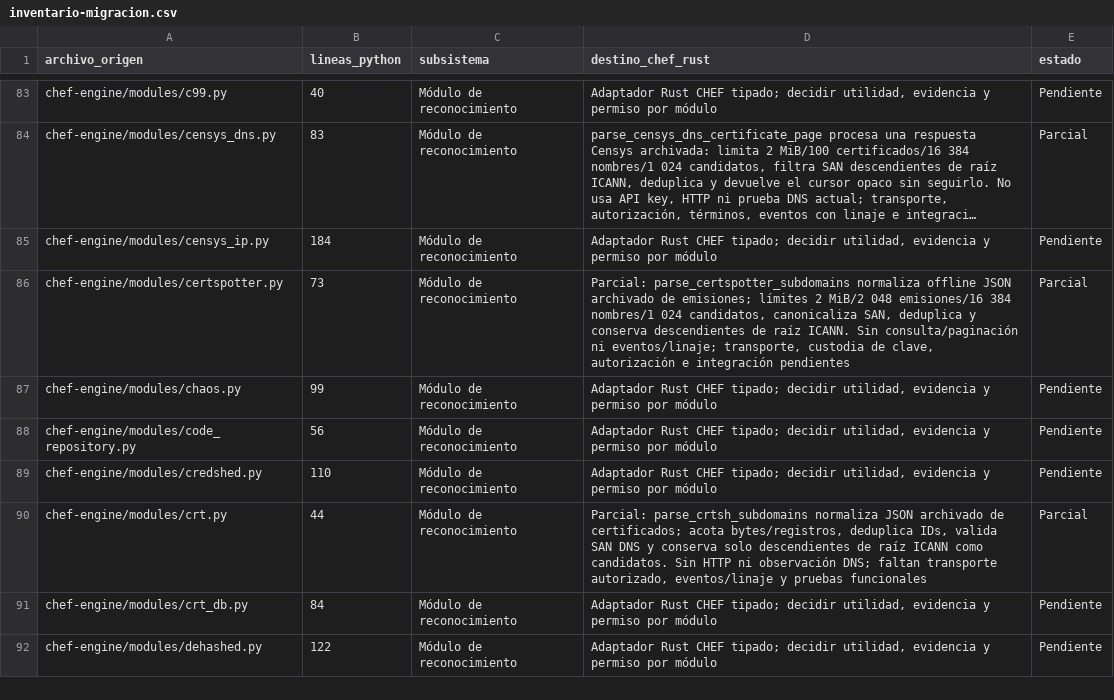
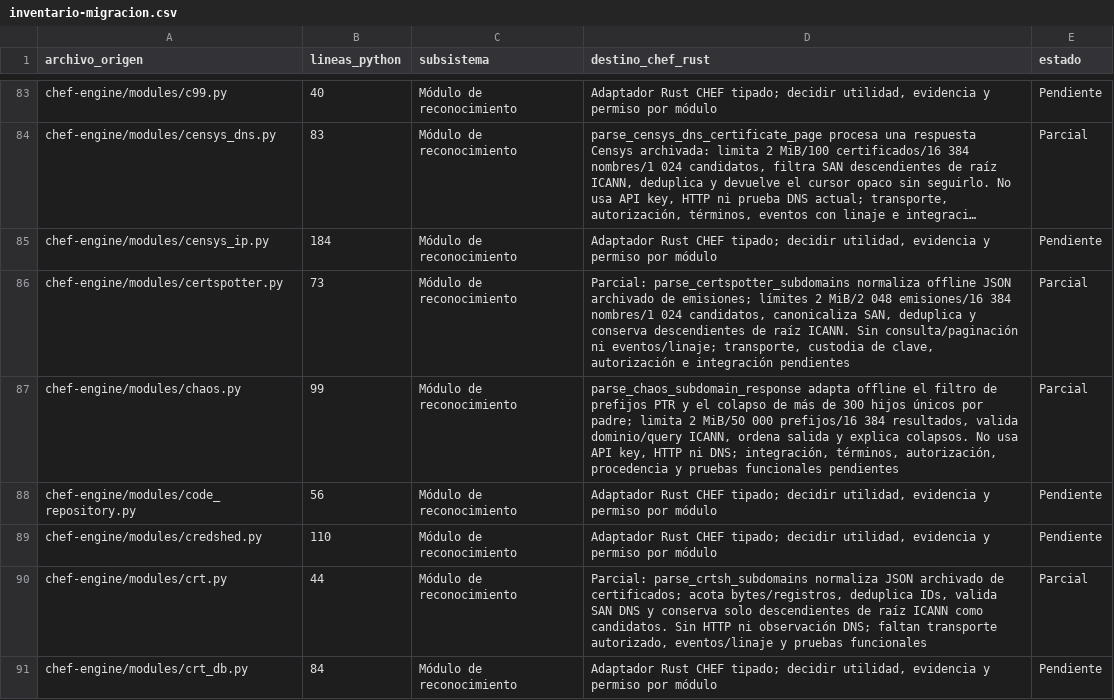
Before and after one commit to CyberStill-GmbH/CHEF, a CSV file: docs/migration/inventario-migracion.csv, drawn as a sheet; only a part is shown, gaps mark what is left out; the shorter side is filled out with more unchanged rows; long unchanged cells end in ….

Commit message:
docs(migration): record Chaos parser semantics

```diff
--- a/docs/migration/inventario-migracion.csv
+++ b/docs/migration/inventario-migracion.csv
@@ -86,3 +86,3 @@ chef-engine/modules/censys_ip.py,184,Módulo de reconocimiento,"Adaptador Rust C
 chef-engine/modules/certspotter.py,73,Módulo de reconocimiento,"Parcial: parse_certspotter_subdomains normaliza offline JSON archivado de emisiones; límites 2 MiB/2 048 emisiones/16 384 nombres/1 024 candidatos, canonicaliza SAN, deduplica y conserva descendientes de raíz ICANN. Sin consulta/paginación ni eventos/linaje; transporte, custodia de clave, autorización e integración pendientes",Parcial
-chef-engine/modules/chaos.py,99,Módulo de reconocimiento,"Adaptador Rust CHEF tipado; decidir utilidad, evidencia y permiso por módulo",Pendiente
+chef-engine/modules/chaos.py,99,Módulo de reconocimiento,"parse_chaos_subdomain_response adapta offline el filtro de prefijos PTR y el colapso de más de 300 hijos únicos por padre; limita 2 MiB/50 000 prefijos/16 384 resultados, valida dominio/query ICANN, ordena salida y explica colapsos. No usa API key, HTTP ni DNS; integración, términos, autorización, procedencia y pruebas funcionales pendientes",Parcial
 chef-engine/modules/code_repository.py,56,Módulo de reconocimiento,"Adaptador Rust CHEF tipado; decidir utilidad, evidencia y permiso por módulo",Pendiente
```
Also changed, not shown: 4 other files.
